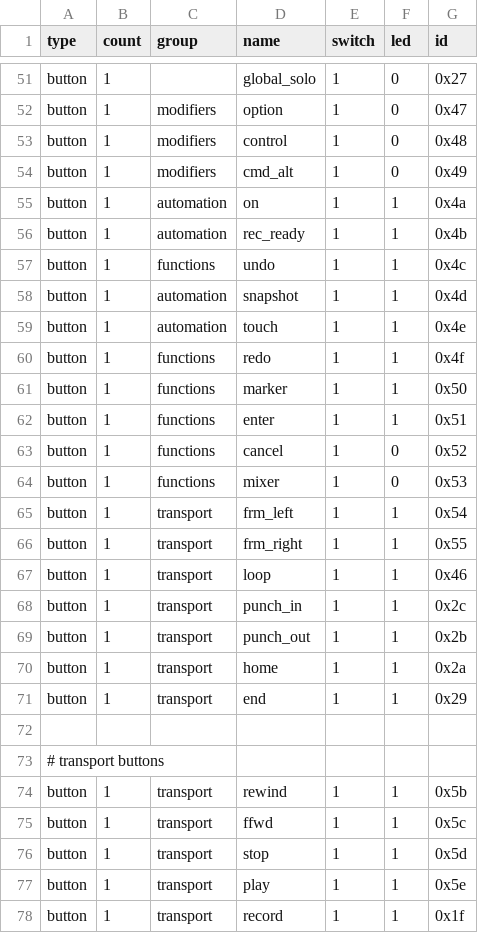
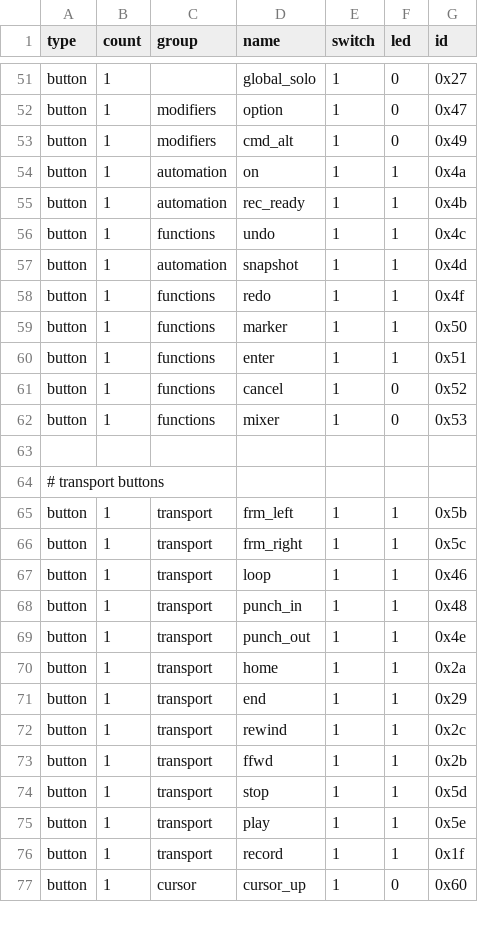
Before and after one commit to davidhalter-archive/ardour, a CSV file: libs/surfaces/mackie/scripts/bcf-controls.csv, drawn as a sheet; only a part is shown, gaps mark what is left out; the shorter side is filled out with more unchanged rows.

```diff
--- a/libs/surfaces/mackie/scripts/bcf-controls.csv
+++ b/libs/surfaces/mackie/scripts/bcf-controls.csv
@@ -52,3 +52,2 @@ button,1,,global_solo,1,0,0x27
 button,1,modifiers,option,1,0,0x47
-button,1,modifiers,control,1,0,0x48
 button,1,modifiers,cmd_alt,1,0,0x49
@@ -58,3 +57,2 @@ button,1,functions,undo,1,1,0x4c
 button,1,automation,snapshot,1,1,0x4d
-button,1,automation,touch,1,1,0x4e
 button,1,functions,redo,1,1,0x4f
@@ -64,13 +62,13 @@ button,1,functions,cancel,1,0,0x52
 button,1,functions,mixer,1,0,0x53
-button,1,transport,frm_left,1,1,0x54
-button,1,transport,frm_right,1,1,0x55
+
+# transport buttons
+button,1,transport,frm_left,1,1,0x5b
+button,1,transport,frm_right,1,1,0x5c
 button,1,transport,loop,1,1,0x46
-button,1,transport,punch_in,1,1,0x2c
-button,1,transport,punch_out,1,1,0x2b
+button,1,transport,punch_in,1,1,0x48
+button,1,transport,punch_out,1,1,0x4e
 button,1,transport,home,1,1,0x2a
 button,1,transport,end,1,1,0x29
-
-# transport buttons
-button,1,transport,"rewind",1,1,0x5b
-button,1,transport,"ffwd",1,1,0x5c
+button,1,transport,"rewind",1,1,0x2c
+button,1,transport,"ffwd",1,1,0x2b
 button,1,transport,"stop",1,1,0x5d
```
Also changed, not shown: 4 other files.
